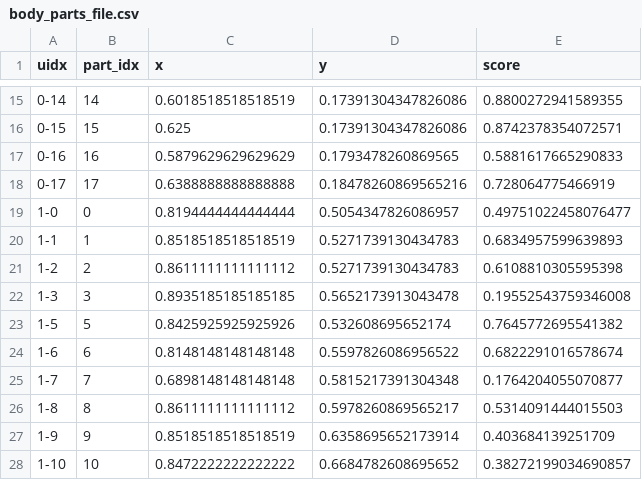
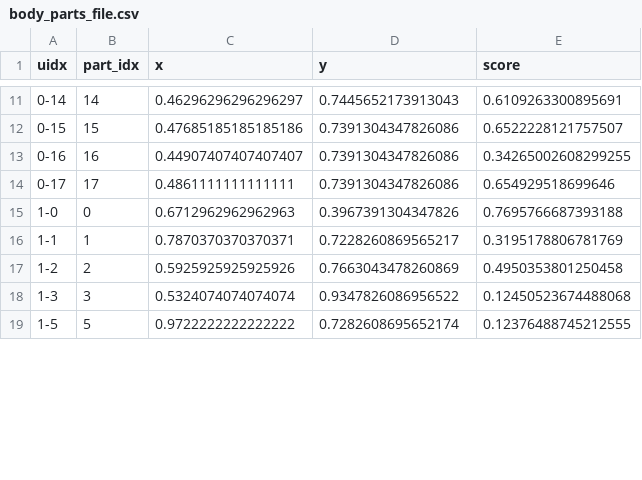
Before and after one commit to zsheill7/15351-project, a CSV file: body_parts_file.csv, drawn as a sheet; only a part is shown, gaps mark what is left out; the diff covers the shown part only.

```diff
--- a/body_parts_file.csv
+++ b/body_parts_file.csv
@@ -15,14 +11,9 @@ uidx,part_idx,x,y,score
-0-14,14,0.6018518518518519,0.17391304347826086,0.8800272941589355
-0-15,15,0.625,0.17391304347826086,0.8742378354072571
-0-16,16,0.5879629629629629,0.1793478260869565,0.5881617665290833
-0-17,17,0.6388888888888888,0.18478260869565216,0.728064775466919
-1-0,0,0.8194444444444444,0.5054347826086957,0.49751022458076477
-1-1,1,0.8518518518518519,0.5271739130434783,0.6834957599639893
-1-2,2,0.8611111111111112,0.5271739130434783,0.6108810305595398
-1-3,3,0.8935185185185185,0.5652173913043478,0.19552543759346008
-1-5,5,0.8425925925925926,0.532608695652174,0.7645772695541382
-1-6,6,0.8148148148148148,0.5597826086956522,0.6822291016578674
-1-7,7,0.6898148148148148,0.5815217391304348,0.1764204055070877
-1-8,8,0.8611111111111112,0.5978260869565217,0.5314091444015503
-1-9,9,0.8518518518518519,0.6358695652173914,0.403684139251709
-1-10,10,0.8472222222222222,0.6684782608695652,0.38272199034690857
+0-14,14,0.46296296296296297,0.7445652173913043,0.6109263300895691
+0-15,15,0.47685185185185186,0.7391304347826086,0.6522228121757507
+0-16,16,0.44907407407407407,0.7391304347826086,0.34265002608299255
+0-17,17,0.4861111111111111,0.7391304347826086,0.654929518699646
+1-0,0,0.6712962962962963,0.3967391304347826,0.7695766687393188
+1-1,1,0.7870370370370371,0.7228260869565217,0.3195178806781769
+1-2,2,0.5925925925925926,0.7663043478260869,0.4950353801250458
+1-3,3,0.5324074074074074,0.9347826086956522,0.12450523674488068
+1-5,5,0.9722222222222222,0.7282608695652174,0.12376488745212555
```
Also changed, not shown: 4 added rows, 15 removed rows and 48 edited cells elsewhere in this file, 3 other files.
